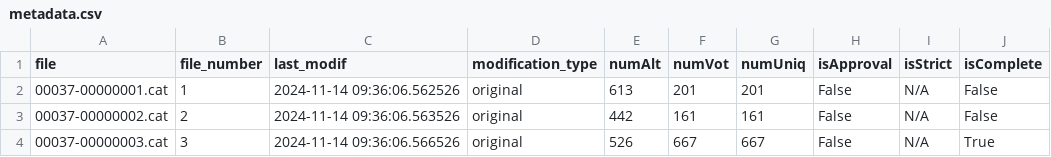
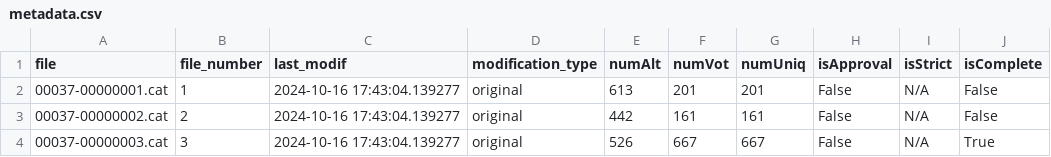
Before and after one commit to PrefLib/PrefLib-Data, a CSV file: datasets/00037 - aamas/metadata.csv, drawn as a sheet; only a part is shown; the diff names each change by its address in the sheet, - before the commit and + after, or states it on an @@ line.

Commit message:
Scripts + Metadata

```diff
--- a/datasets/00037 - aamas/metadata.csv
+++ b/datasets/00037 - aamas/metadata.csv
-C2 (last_modif): 2024-11-14 09:36:06.562526
+C2 (last_modif): 2024-10-16 17:43:04.139277
-C3 (last_modif): 2024-11-14 09:36:06.563526
+C3 (last_modif): 2024-10-16 17:43:04.139277
-C4 (last_modif): 2024-11-14 09:36:06.566526
+C4 (last_modif): 2024-10-16 17:43:04.139277
```
Also changed, not shown: datasets/00036 - kidney/metadata.csv, datasets/00038 - project/metadata.csv, 31 other files.
